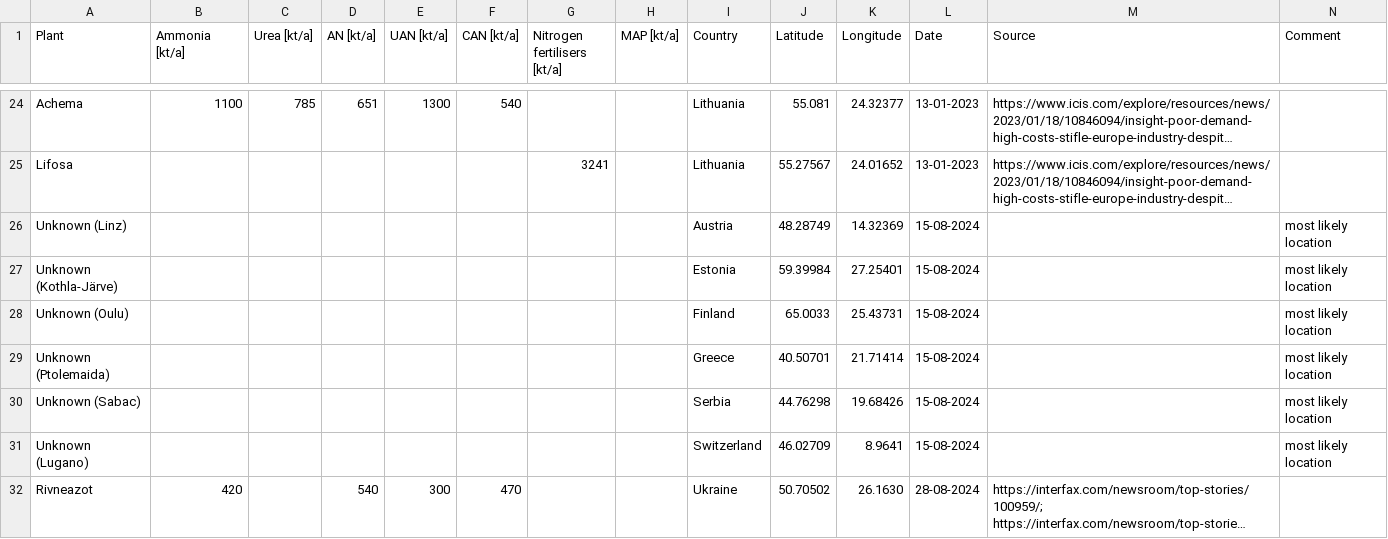
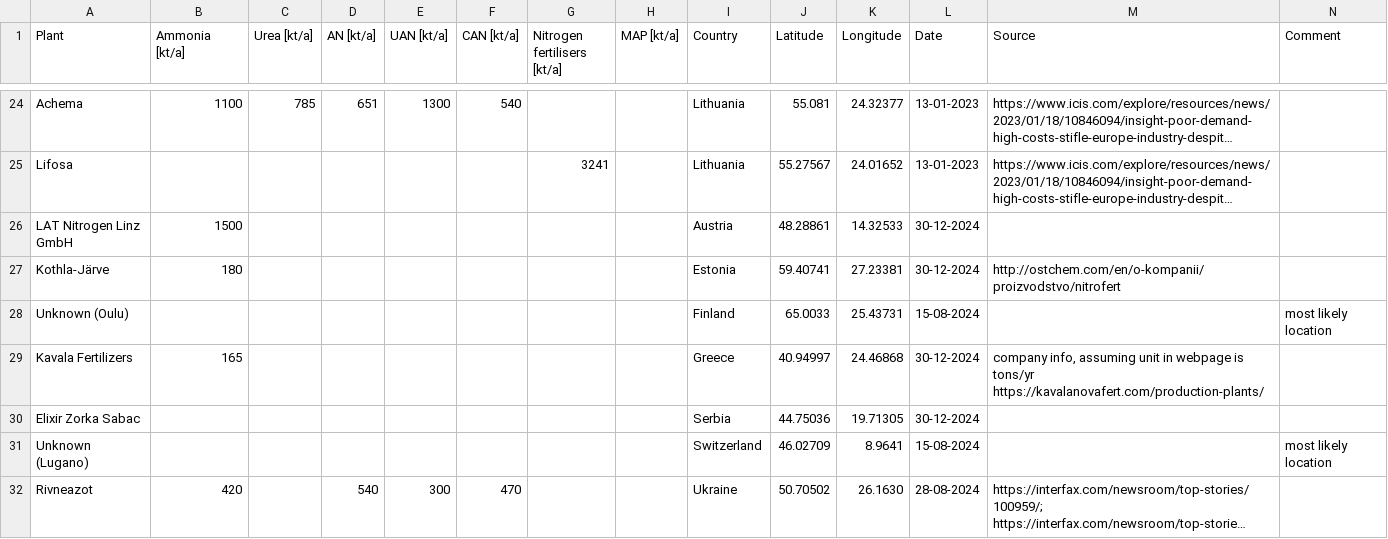
Before and after one commit to ayshaC/pypsa-eur, a CSV file: data/ammonia_plants.csv, drawn as a sheet; only a part is shown, gaps mark what is left out; long unchanged cells end in …; removed rows and columns are numbered as before the commit, all else as after; the diff names each change by its address in the sheet, - before the commit and + after, or states it on an @@ line.

Commit message:
update ammonia plants locations and capacities (#1471)
* update ammonia plants locations and capacities

* add release note

```diff
--- a/data/ammonia_plants.csv
+++ b/data/ammonia_plants.csv
-row 26: Unknown (Linz) |  |  |  |  |  |  |  | Austria | 48.28749 | 14.32369 | 15-08-2024 |  | most likely location
-row 27: Unknown (Kothla-Järve) |  |  |  |  |  |  |  | Estonia | 59.39984 | 27.25401 | 15-08-2024 |  | most likely location
+row 26: LAT Nitrogen Linz GmbH | 1500 |  |  |  |  |  |  | Austria | 48.28861 | 14.32533 | 30-12-2024
+row 27: Kothla-Järve | 180 |  |  |  |  |  |  | Estonia | 59.40741 | 27.23381 | 30-12-2024 | http://ostchem.com/en/o-kompanii/proizvodstvo/nitrofert
-row 29: Unknown (Ptolemaida) |  |  |  |  |  |  |  | Greece | 40.50701 | 21.71414 | 15-08-2024 |  | most likely location
-row 30: Unknown (Sabac) |  |  |  |  |  |  |  | Serbia | 44.76298 | 19.68426 | 15-08-2024 |  | most likely location
+row 29: Kavala Fertilizers | 165 |  |  |  |  |  |  | Greece | 40.94997 | 24.46868 | 30-12-2024 | company info, assuming unit in webpage is tons/yr https://kavalanovafert.com/production-plants/
+row 30: Elixir Zorka Sabac |  |  |  |  |  |  |  | Serbia | 44.75036 | 19.71305 | 30-12-2024
```
Also changed, not shown: 1 other file.
